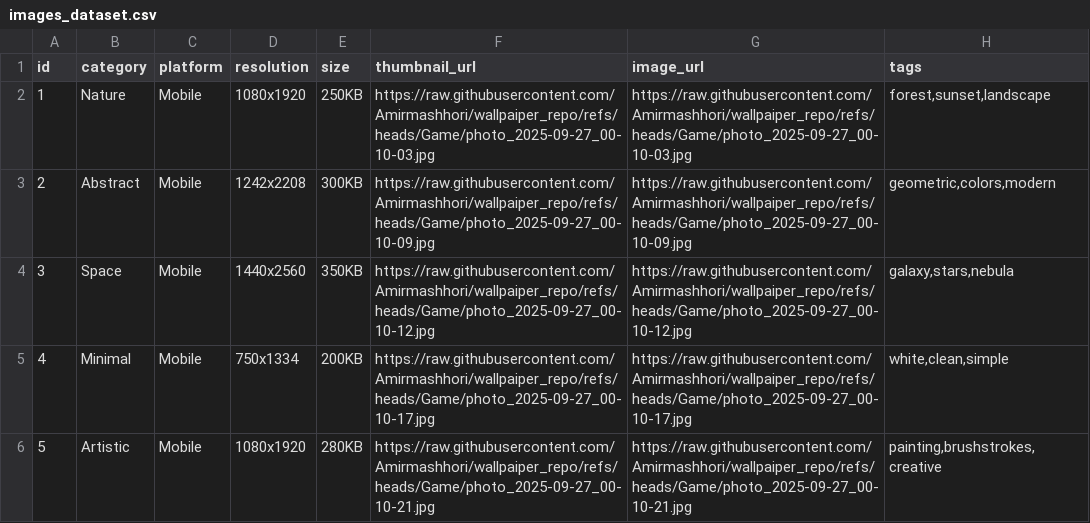
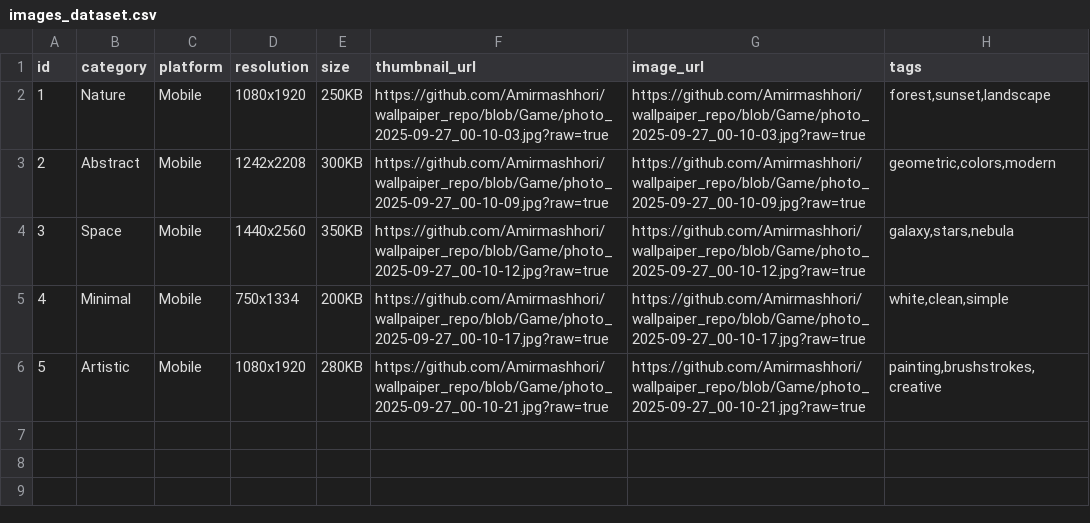
Before and after one commit to Amirmashhori/wallpaiper_repo, a CSV file: images_dataset.csv, drawn as a sheet.

Commit message:
Update images_dataset.csv

```diff
--- a/images_dataset.csv
+++ b/images_dataset.csv
@@ -1,6 +1,6 @@
 id,category,platform,resolution,size,thumbnail_url,image_url,tags
-1,Nature,Mobile,1080x1920,250KB,https://raw.githubusercontent.com/Amirmashhori/wallpaiper_repo/refs/heads/Game/photo_2025-09-27_00-10-03.jpg,https://raw.githubusercontent.com/Amirmashhori/wallpaiper_repo/refs/heads/Game/photo_2025-09-27_00-10-03.jpg,"forest,sunset,landscape"
-2,Abstract,Mobile,1242x2208,300KB,https://raw.githubusercontent.com/Amirmashhori/wallpaiper_repo/refs/heads/Game/photo_2025-09-27_00-10-09.jpg,https://raw.githubusercontent.com/Amirmashhori/wallpaiper_repo/refs/heads/Game/photo_2025-09-27_00-10-09.jpg,"geometric,colors,modern"
-3,Space,Mobile,1440x2560,350KB,https://raw.githubusercontent.com/Amirmashhori/wallpaiper_repo/refs/heads/Game/photo_2025-09-27_00-10-12.jpg,https://raw.githubusercontent.com/Amirmashhori/wallpaiper_repo/refs/heads/Game/photo_2025-09-27_00-10-12.jpg,"galaxy,stars,nebula"
-4,Minimal,Mobile,750x1334,200KB,https://raw.githubusercontent.com/Amirmashhori/wallpaiper_repo/refs/heads/Game/photo_2025-09-27_00-10-17.jpg,https://raw.githubusercontent.com/Amirmashhori/wallpaiper_repo/refs/heads/Game/photo_2025-09-27_00-10-17.jpg,"white,clean,simple"
-5,Artistic,Mobile,1080x1920,280KB,https://raw.githubusercontent.com/Amirmashhori/wallpaiper_repo/refs/heads/Game/photo_2025-09-27_00-10-21.jpg,https://raw.githubusercontent.com/Amirmashhori/wallpaiper_repo/refs/heads/Game/photo_2025-09-27_00-10-21.jpg,"painting,brushstrokes,creative"
+1,"Nature","Mobile","1080x1920","250KB","https://github.com/Amirmashhori/wallpaiper_repo/blob/Game/photo_2025-09-27_00-10-03.jpg?raw=true","https://github.com/Amirmashhori/wallpaiper_repo/blob/Game/photo_2025-09-27_00-10-03.jpg?raw=true","forest,sunset,landscape"
+2,"Abstract","Mobile","1242x2208","300KB","https://github.com/Amirmashhori/wallpaiper_repo/blob/Game/photo_2025-09-27_00-10-09.jpg?raw=true","https://github.com/Amirmashhori/wallpaiper_repo/blob/Game/photo_2025-09-27_00-10-09.jpg?raw=true","geometric,colors,modern"
+3,"Space","Mobile","1440x2560","350KB","https://github.com/Amirmashhori/wallpaiper_repo/blob/Game/photo_2025-09-27_00-10-12.jpg?raw=true","https://github.com/Amirmashhori/wallpaiper_repo/blob/Game/photo_2025-09-27_00-10-12.jpg?raw=true","galaxy,stars,nebula"
+4,"Minimal","Mobile","750x1334","200KB","https://github.com/Amirmashhori/wallpaiper_repo/blob/Game/photo_2025-09-27_00-10-17.jpg?raw=true","https://github.com/Amirmashhori/wallpaiper_repo/blob/Game/photo_2025-09-27_00-10-17.jpg?raw=true","white,clean,simple"
+5,"Artistic","Mobile","1080x1920","280KB","https://github.com/Amirmashhori/wallpaiper_repo/blob/Game/photo_2025-09-27_00-10-21.jpg?raw=true","https://github.com/Amirmashhori/wallpaiper_repo/blob/Game/photo_2025-09-27_00-10-21.jpg?raw=true","painting,brushstrokes,creative"
```
